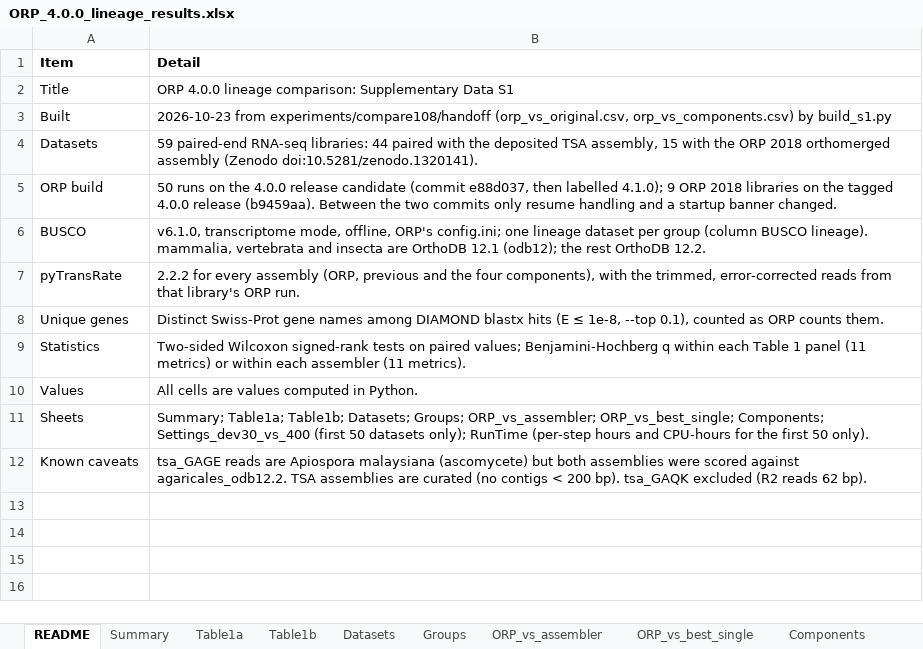
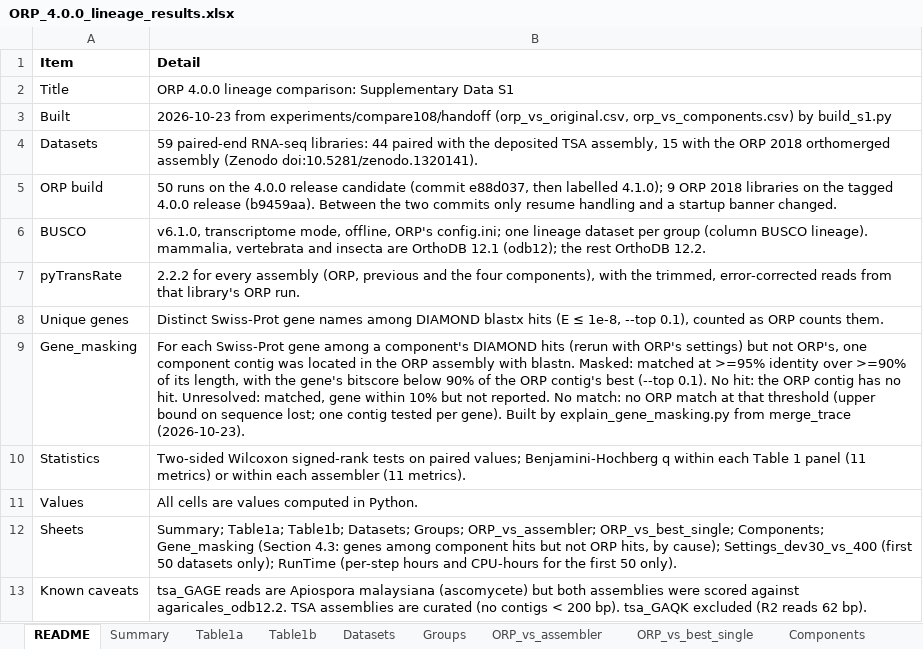
Before and after one commit to macmanes-lab/Oyster_River_Protocol, an Excel workbook: experiments/compare108/handoff/paper_20261023/ORP_4.0.0_lineage_results.xlsx, sheet README, drawn as a sheet; values as stored, in another font and other column widths than the file's, no borders; addresses are those after the commit; the diff names each change by its address in the sheet, - before the commit and + after, or states it on an @@ line.

```diff
--- a/experiments/compare108/handoff/paper_20261023/ORP_4.0.0_lineage_results.xlsx (sheet README)
+++ b/experiments/compare108/handoff/paper_20261023/ORP_4.0.0_lineage_results.xlsx (sheet README)
+row 9: Gene_masking | For each Swiss-Prot gene among a component's DIAMOND hits (rerun with ORP's settings) but not ORP's, one component contig was located in the ORP assembly with blastn. Masked: matched at >=95% identity over >=90% of its length, with the gene's bitscore below 90% of the ORP contig's best (--top 0.1). No hit: the ORP contig has no hit. Unresolved: matched, gene within 10% but not reported. No match: no ORP match at that threshold (upper bound on sequence lost; one contig tested per gene). Built by explain_gene_masking.py from merge_trace (2026-10-23).
-B12 (Detail): …ORP_vs_best_single; Components; Settings_dev30_vs_400 (first…
+B12 (Detail): …ORP_vs_best_single; Components; Gene_masking (Section 4.3: genes among component hits but not ORP hits, by cause); Settings_dev30_vs_400 (first…
```
Also changed, not shown: other sheet tabs, 5 other files.
